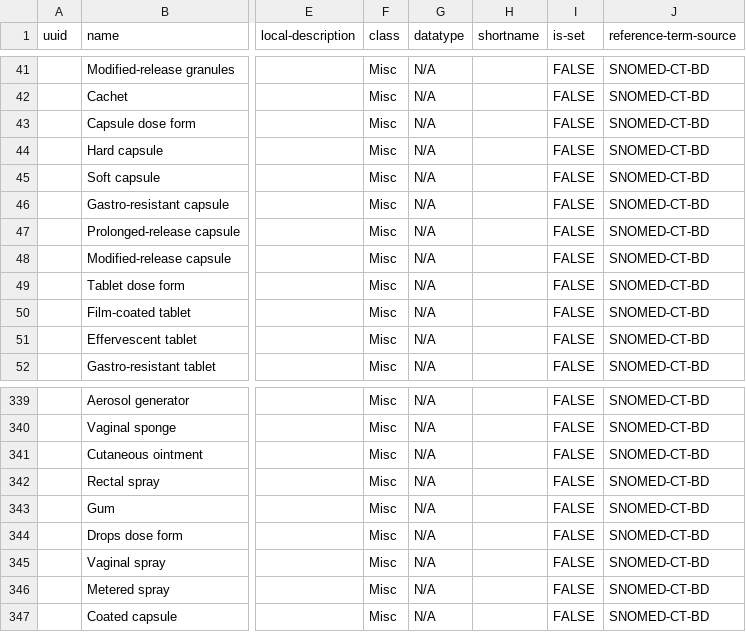
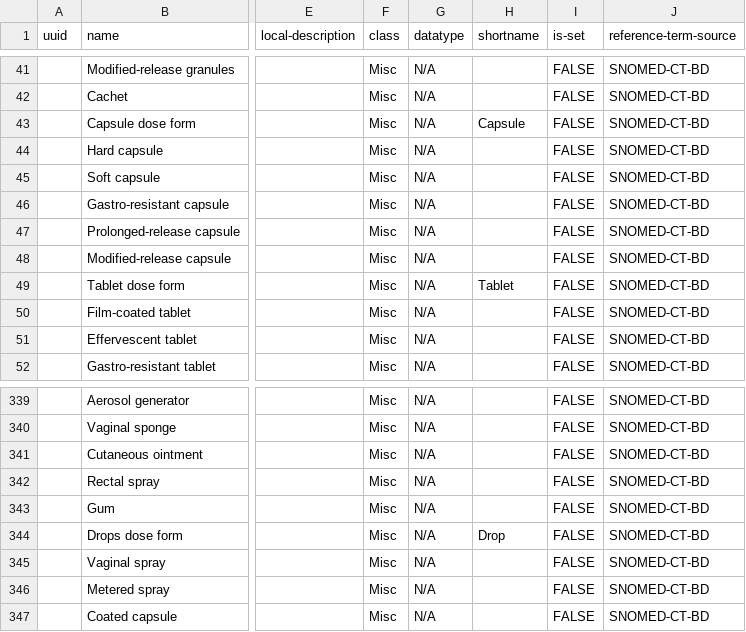
Before and after one commit to SharedHealth/HIE-Data, a CSV file: src/main/resources/data/openmrs-concept/tr/medication_forms.csv, drawn as a sheet; only a part is shown, gaps mark what is left out; the diff names each change by its address in the sheet, - before the commit and + after, or states it on an @@ line.

```diff
--- a/src/main/resources/data/openmrs-concept/tr/medication_forms.csv
+++ b/src/main/resources/data/openmrs-concept/tr/medication_forms.csv
-H43 (shortname): (empty)
+H43 (shortname): Capsule
-H49 (shortname): (empty)
+H49 (shortname): Tablet
-H344 (shortname): (empty)
+H344 (shortname): Drop
```
Also changed, not shown: 8 other files.
